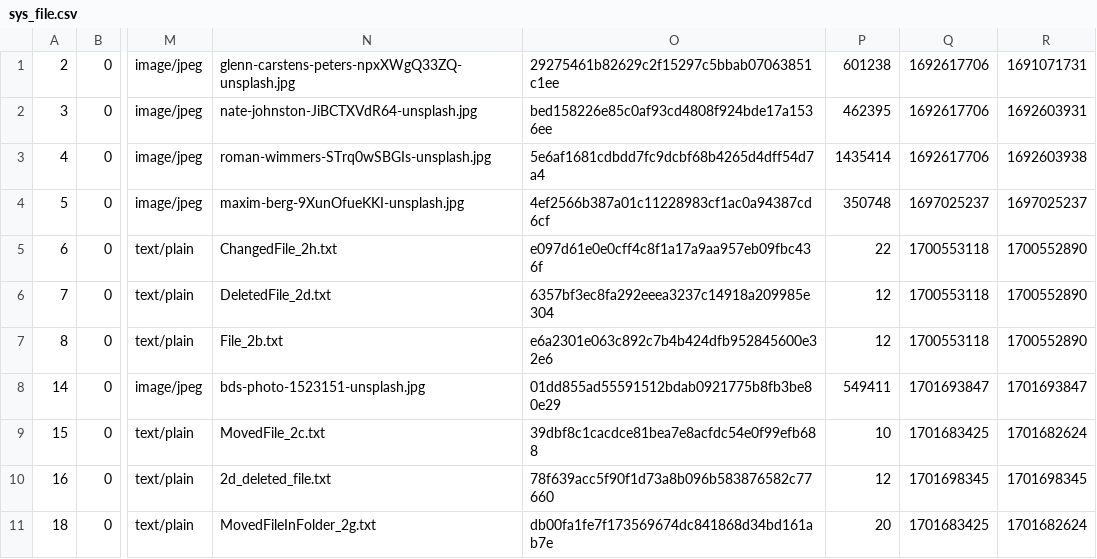
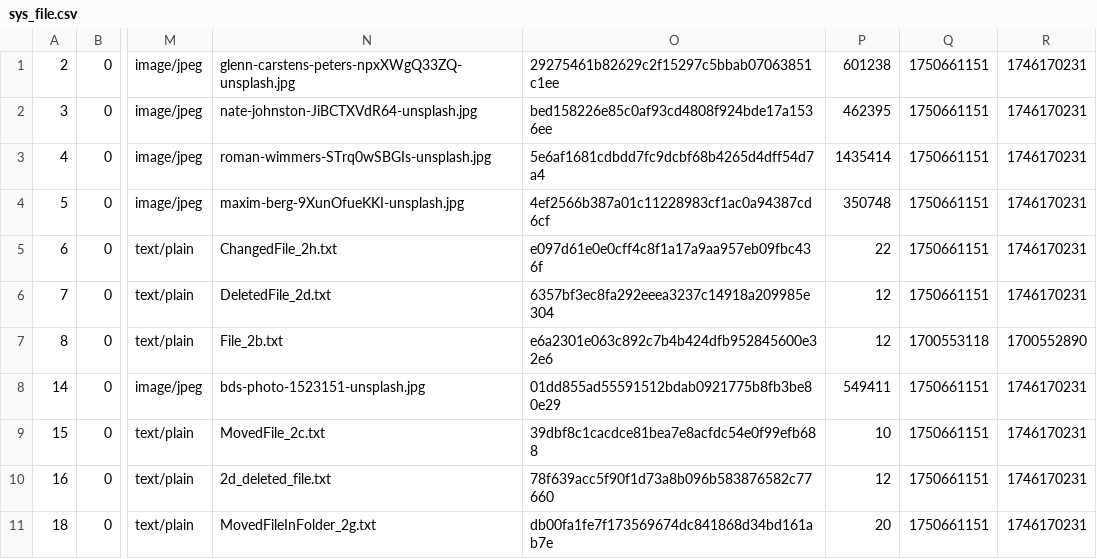
Before and after one commit to in2code-de/in2publish_core, a CSV file: .project/data/dumps/foreign/sys_file.csv, drawn as a sheet; only a part is shown, gaps mark what is left out; the diff names each change by its address in the sheet, - before the commit and + after, or states it on an @@ line.

Commit message:
[DEV] update foreign sys_file dump file

```diff
--- a/.project/data/dumps/foreign/sys_file.csv
+++ b/.project/data/dumps/foreign/sys_file.csv
-Q1:Q3: 1692617706
+Q1:Q3: 1750661151
-R1: 1691071731
+R1: 1746170231
-R2: 1692603931
+R2: 1746170231
-R3: 1692603938
+R3: 1746170231
-Q4: 1697025237
+Q4: 1750661151
-R4: 1697025237
+R4: 1746170231
-Q5:Q6: 1700553118
+Q5:Q6: 1750661151
-R5:R6: 1700552890
+R5:R6: 1746170231
-Q8: 1701693847
+Q8: 1750661151
-R8: 1701693847
+R8: 1746170231
-Q9: 1701683425
+Q9: 1750661151
-R9: 1701682624
+R9: 1746170231
-Q10: 1701698345
+Q10: 1750661151
-R10: 1701698345
+R10: 1746170231
-Q11: 1701683425
+Q11: 1750661151
-R11: 1701682624
+R11: 1746170231
```
